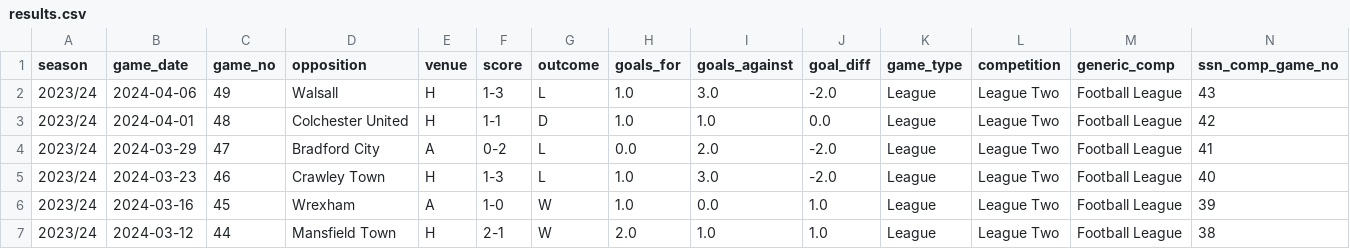
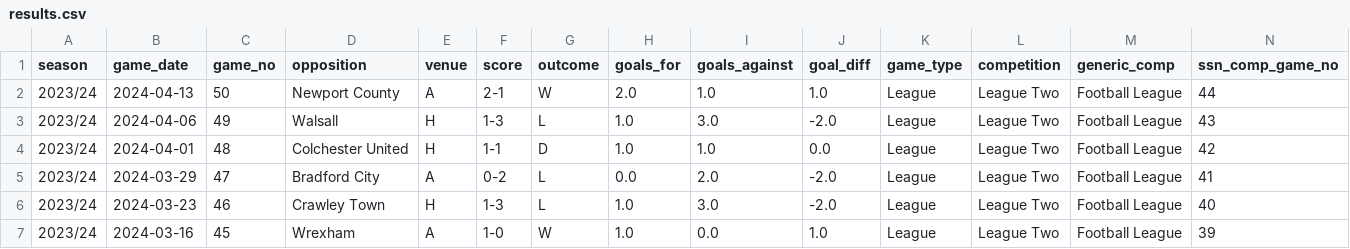
Before and after one commit to petebrown/pre-2023-data-prep, a CSV file: data/results.csv, drawn as a sheet; only a part is shown; the shorter side is filled out with more unchanged rows; rows hold the shown columns only; the diff names each change by its address in the sheet, - before the commit and + after, or states it on an @@ line.

Commit message:
reran after updating results

```diff
--- a/data/results.csv
+++ b/data/results.csv
+row 2: 2023/24 | 2024-04-13 | 50 | Newport County | A | 2-1 | W | 2.0 | 1.0 | 1.0 | League | League Two | Football League | 44
```
Also changed, not shown: data/player_dobs.csv.
